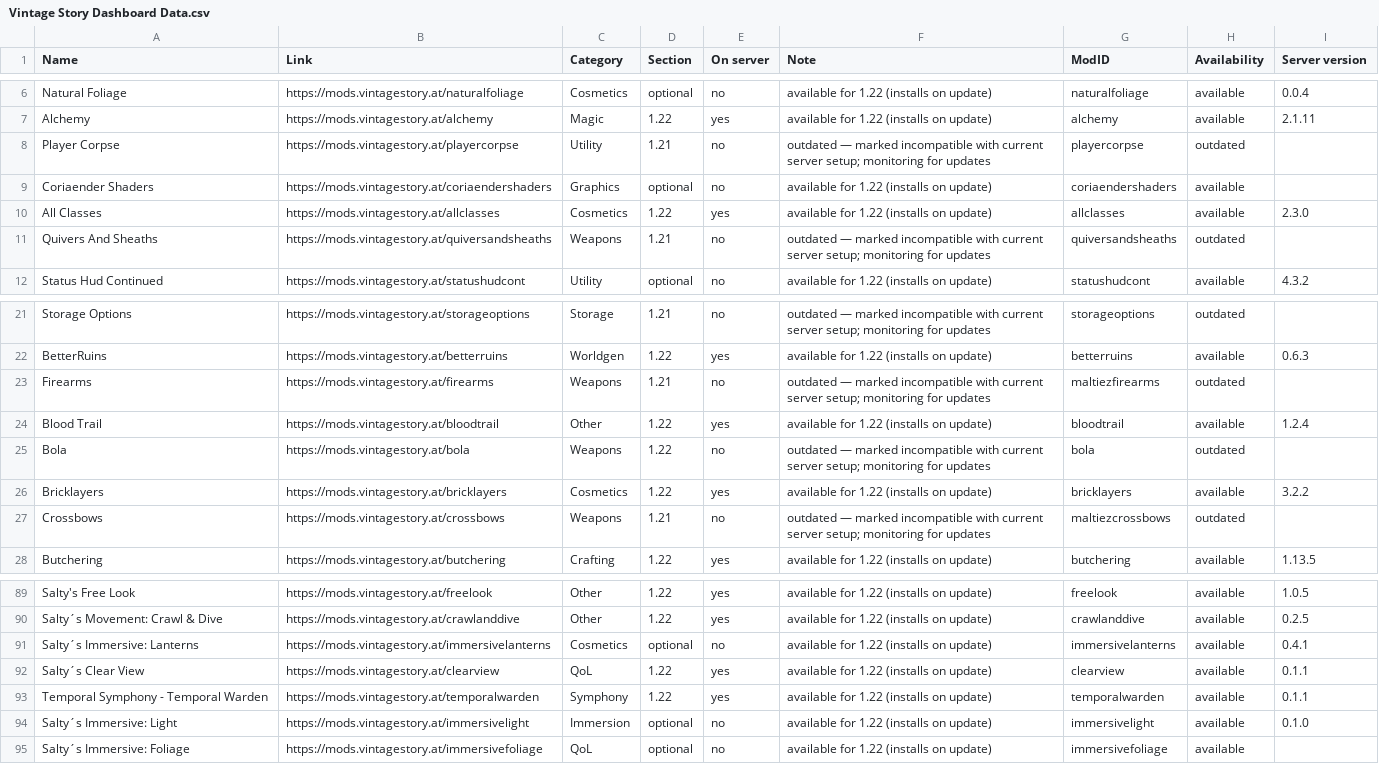
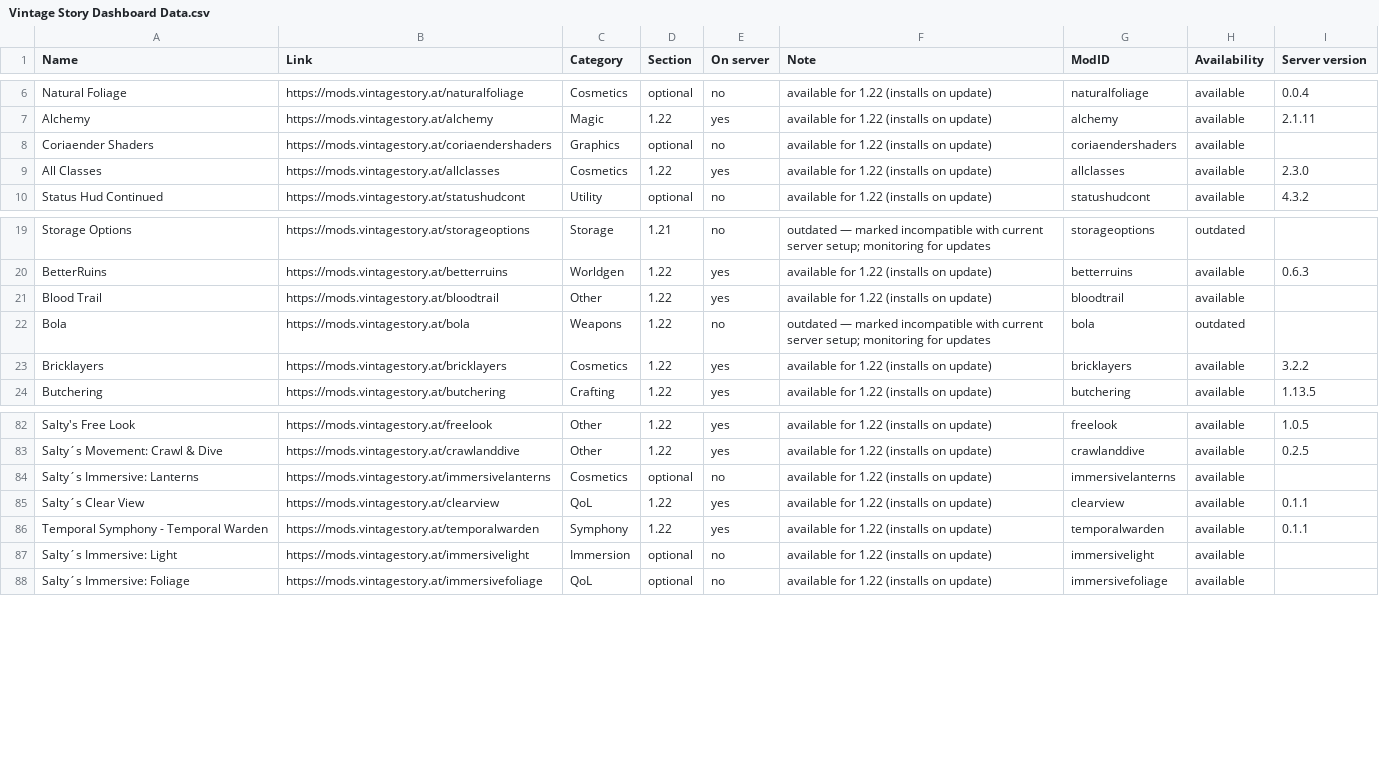
Before and after one commit to ConnyZs/VintageStory, a CSV file: Vintage Story Dashboard Data.csv, drawn as a sheet; only a part is shown, gaps mark what is left out; the diff covers the shown part only.

```diff
--- a/Vintage Story Dashboard Data.csv
+++ b/Vintage Story Dashboard Data.csv
@@ -7,6 +7,4 @@ Natural Foliage,https://mods.vintagestory.at/naturalfoliage,Cosmetics,optional,n
 Alchemy,https://mods.vintagestory.at/alchemy,Magic,1.22,yes,available for 1.22 (installs on update),alchemy,available,2.1.11
-Player Corpse,https://mods.vintagestory.at/playercorpse,Utility,1.21,no,outdated — marked incompatible with current server setup; monitoring for updates,playercorpse,outdated,
 Coriaender Shaders,https://mods.vintagestory.at/coriaendershaders,Graphics,optional,no,available for 1.22 (installs on update),coriaendershaders,available,
 All Classes,https://mods.vintagestory.at/allclasses,Cosmetics,1.22,yes,available for 1.22 (installs on update),allclasses,available,2.3.0
-Quivers And Sheaths,https://mods.vintagestory.at/quiversandsheaths,Weapons,1.21,no,outdated — marked incompatible with current server setup; monitoring for updates,quiversandsheaths,outdated,
 Status Hud Continued,https://mods.vintagestory.at/statushudcont,Utility,optional,no,available for 1.22 (installs on update),statushudcont,available,4.3.2
@@ -22,7 +20,5 @@ Storage Options,https://mods.vintagestory.at/storageoptions,Storage,1.21,no,outd
 BetterRuins,https://mods.vintagestory.at/betterruins,Worldgen,1.22,yes,available for 1.22 (installs on update),betterruins,available,0.6.3
-Firearms,https://mods.vintagestory.at/firearms,Weapons,1.21,no,outdated — marked incompatible with current server setup; monitoring for updates,maltiezfirearms,outdated,
-Blood Trail,https://mods.vintagestory.at/bloodtrail,Other,1.22,yes,available for 1.22 (installs on update),bloodtrail,available,1.2.4
+Blood Trail,https://mods.vintagestory.at/bloodtrail,Other,1.22,yes,available for 1.22 (installs on update),bloodtrail,available,
 Bola,https://mods.vintagestory.at/bola,Weapons,1.22,no,outdated — marked incompatible with current server setup; monitoring for updates,bola,outdated,
 Bricklayers,https://mods.vintagestory.at/bricklayers,Cosmetics,1.22,yes,available for 1.22 (installs on update),bricklayers,available,3.2.2
-Crossbows,https://mods.vintagestory.at/crossbows,Weapons,1.21,no,outdated — marked incompatible with current server setup; monitoring for updates,maltiezcrossbows,outdated,
 Butchering,https://mods.vintagestory.at/butchering,Crafting,1.22,yes,available for 1.22 (installs on update),butchering,available,1.13.5
@@ -90,6 +83,6 @@ Salty's Free Look,https://mods.vintagestory.at/freelook,Other,1.22,yes,available
 Salty´s Movement: Crawl & Dive,https://mods.vintagestory.at/crawlanddive,Other,1.22,yes,available for 1.22 (installs on update),crawlanddive,available,0.2.5
-Salty´s Immersive: Lanterns,https://mods.vintagestory.at/immersivelanterns,Cosmetics,optional,no,available for 1.22 (installs on update),immersivelanterns,available,0.4.1
+Salty´s Immersive: Lanterns,https://mods.vintagestory.at/immersivelanterns,Cosmetics,optional,no,available for 1.22 (installs on update),immersivelanterns,available,
 Salty´s Clear View,https://mods.vintagestory.at/clearview,QoL,1.22,yes,available for 1.22 (installs on update),clearview,available,0.1.1
 Temporal Symphony - Temporal Warden,https://mods.vintagestory.at/temporalwarden,Symphony,1.22,yes,available for 1.22 (installs on update),temporalwarden,available,0.1.1
-Salty´s Immersive: Light,https://mods.vintagestory.at/immersivelight,Immersion,optional,no,available for 1.22 (installs on update),immersivelight,available,0.1.0
+Salty´s Immersive: Light,https://mods.vintagestory.at/immersivelight,Immersion,optional,no,available for 1.22 (installs on update),immersivelight,available,
 Salty´s Immersive: Foliage,https://mods.vintagestory.at/immersivefoliage,QoL,optional,no,available for 1.22 (installs on update),immersivefoliage,available,
```
Also changed, not shown: 9 added rows, 6 removed rows and 9 edited cells elsewhere in this file, 1 other file.
